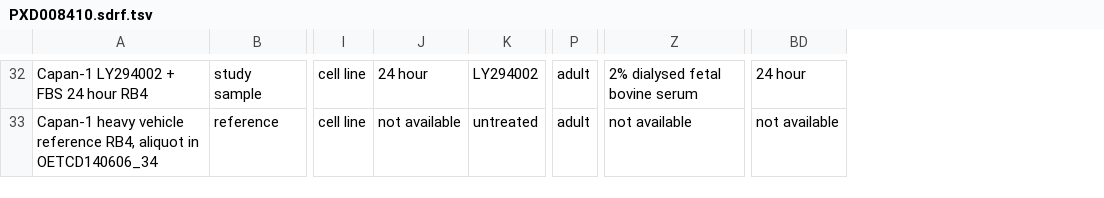
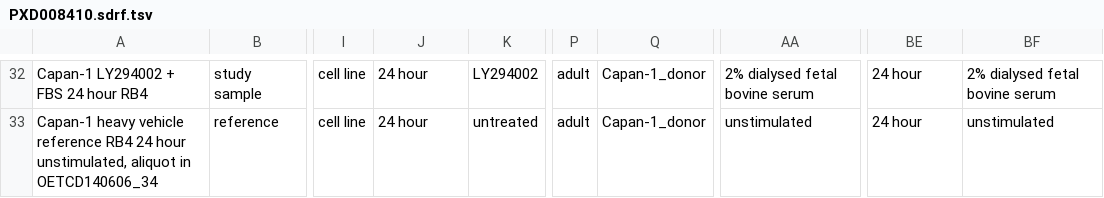
Before and after one commit to bigbio/sdrf-skills, a TSV file: annotations/PXD008410.sdrf.tsv, drawn as a sheet; only a part is shown, gaps mark what is left out; addresses are those after the commit; the diff covers the shown part only; the diff names each change by its address in the sheet, - before the commit and + after, or states it on an @@ line.

```diff
--- a/annotations/PXD008410.sdrf.tsv
+++ b/annotations/PXD008410.sdrf.tsv
+column Q, rows 32-33: Capan-1_donor | Capan-1_donor
+column BF, rows 32-33: 2% dialysed fetal bovine serum | unstimulated
-A33: …vehicle reference RB4, aliquot in…
+A33: …vehicle reference RB4 24 hour unstimulated, aliquot in…
-J33: not available
+J33: 24 hour
-AA33: not available
+AA33: unstimulated
-BE33: not available
+BE33: 24 hour
```
Also changed, not shown: 60 edited cells elsewhere in this file, 4 other files.
